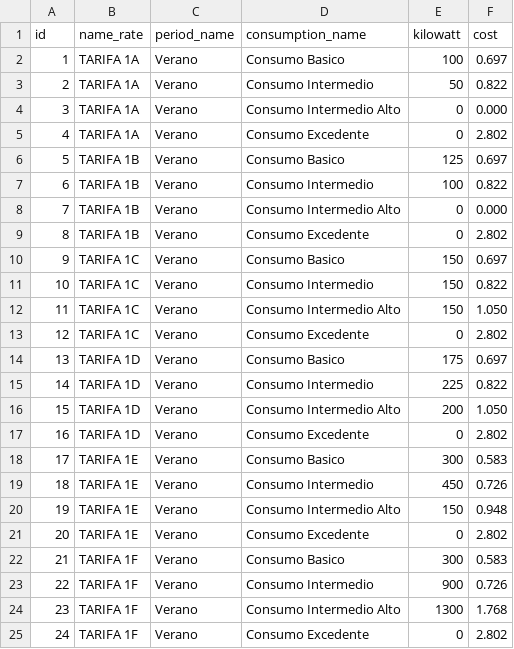
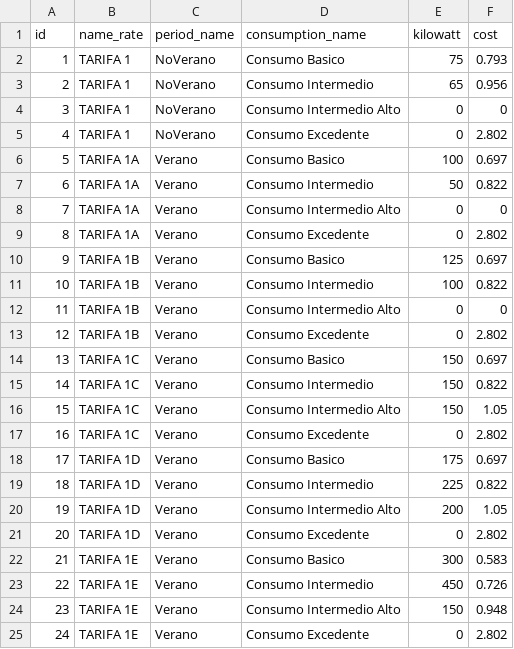
Before and after one commit to kondoSoft/API_EasyLight, a CSV file: easylight/doc/data.csv, drawn as a sheet; only a part is shown; the shorter side is filled out with more unchanged rows; addresses are those after the commit; the diff covers the shown part only; the diff names each change by its address in the sheet, - before the commit and + after, or states it on an @@ line.

Commit message:
add url rate and mun_rate, fix post image

```diff
--- a/easylight/doc/data.csv
+++ b/easylight/doc/data.csv
+row 2: 1 | TARIFA 1 | NoVerano | Consumo Basico | 75 | 0.793
+row 3: 2 | TARIFA 1 | NoVerano | Consumo Intermedio | 65 | 0.956
+row 4: 3 | TARIFA 1 | NoVerano | Consumo Intermedio Alto | 0 | 0
+row 5: 4 | TARIFA 1 | NoVerano | Consumo Excedente | 0 | 2.802
@@ column A (id) renumbered from row 6 down @@
-F8 (cost): 0.000
+F8 (cost): 0
-F12 (cost): 0.000
+F12 (cost): 0
-F16 (cost): 1.050
+F16 (cost): 1.05
-F20 (cost): 1.050
+F20 (cost): 1.05
```
Also changed, not shown: 6 edited cells elsewhere in this file, 13 other files.
